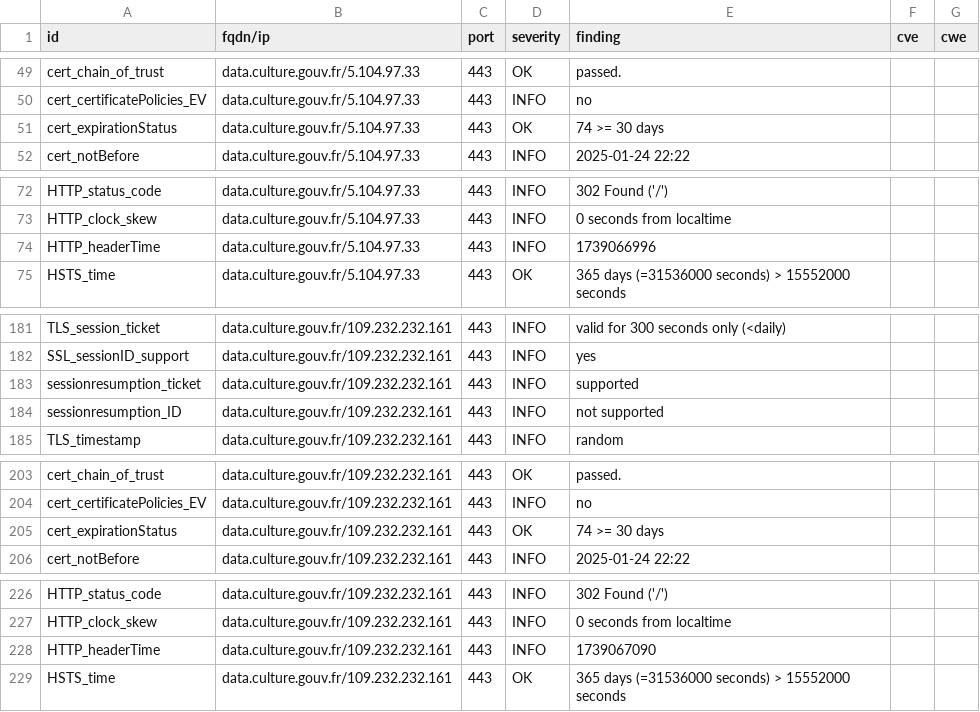
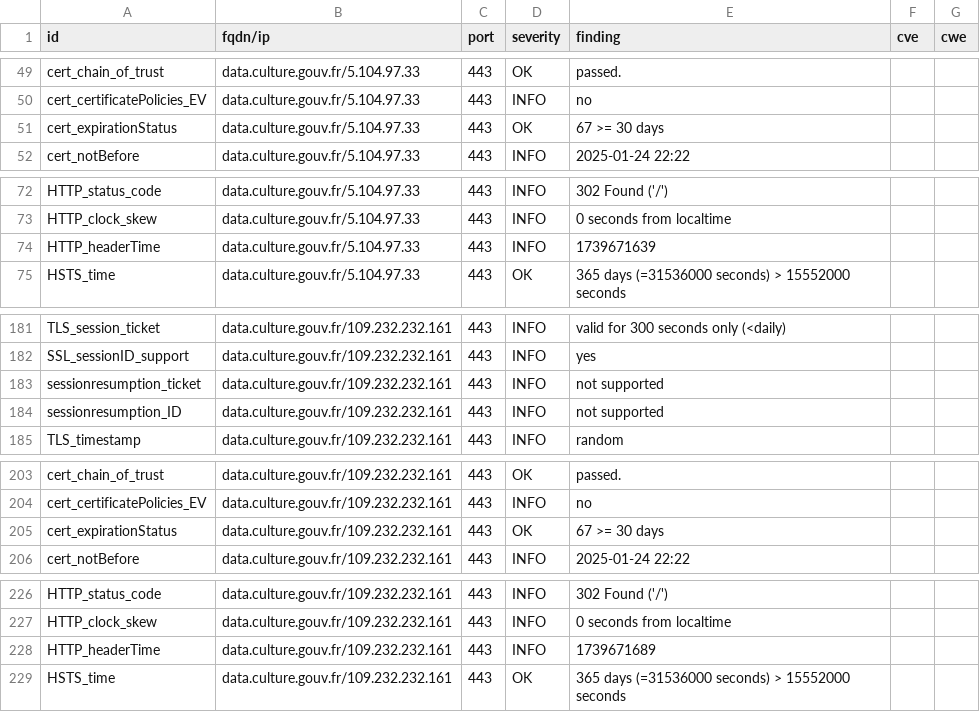
Before and after one commit to culturecommunication/dashlord, a CSV file: results/aHR0cHM6Ly9kYXRhLmN1bHR1cmUuZ291di5mcg==/testssl.csv, drawn as a sheet; only a part is shown, gaps mark what is left out.

```diff
--- a/results/aHR0cHM6Ly9kYXRhLmN1bHR1cmUuZ291di5mcg==/testssl.csv
+++ b/results/aHR0cHM6Ly9kYXRhLmN1bHR1cmUuZ291di5mcg==/testssl.csv
@@ -50,3 +50,3 @@
 "cert_certificatePolicies_EV","data.culture.gouv.fr/5.104.97.33","443","INFO","no","",""
-"cert_expirationStatus","data.culture.gouv.fr/5.104.97.33","443","OK","74 >= 30 days","",""
+"cert_expirationStatus","data.culture.gouv.fr/5.104.97.33","443","OK","67 >= 30 days","",""
 "cert_notBefore","data.culture.gouv.fr/5.104.97.33","443","INFO","2025-01-24 22:22","",""
@@ -73,3 +73,3 @@
 "HTTP_clock_skew","data.culture.gouv.fr/5.104.97.33","443","INFO","0 seconds from localtime","",""
-"HTTP_headerTime","data.culture.gouv.fr/5.104.97.33","443","INFO","1739066996","",""
+"HTTP_headerTime","data.culture.gouv.fr/5.104.97.33","443","INFO","1739671639","",""
 "HSTS_time","data.culture.gouv.fr/5.104.97.33","443","OK","365 days (=31536000 seconds) > 15552000 seconds","",""
@@ -182,3 +182,3 @@
 "SSL_sessionID_support","data.culture.gouv.fr/109.232.232.161","443","INFO","yes","",""
-"sessionresumption_ticket","data.culture.gouv.fr/109.232.232.161","443","INFO","supported","",""
+"sessionresumption_ticket","data.culture.gouv.fr/109.232.232.161","443","INFO","not supported","",""
 "sessionresumption_ID","data.culture.gouv.fr/109.232.232.161","443","INFO","not supported","",""
@@ -204,3 +204,3 @@
 "cert_certificatePolicies_EV","data.culture.gouv.fr/109.232.232.161","443","INFO","no","",""
-"cert_expirationStatus","data.culture.gouv.fr/109.232.232.161","443","OK","74 >= 30 days","",""
+"cert_expirationStatus","data.culture.gouv.fr/109.232.232.161","443","OK","67 >= 30 days","",""
 "cert_notBefore","data.culture.gouv.fr/109.232.232.161","443","INFO","2025-01-24 22:22","",""
@@ -227,3 +227,3 @@
 "HTTP_clock_skew","data.culture.gouv.fr/109.232.232.161","443","INFO","0 seconds from localtime","",""
-"HTTP_headerTime","data.culture.gouv.fr/109.232.232.161","443","INFO","1739067090","",""
+"HTTP_headerTime","data.culture.gouv.fr/109.232.232.161","443","INFO","1739671689","",""
 "HSTS_time","data.culture.gouv.fr/109.232.232.161","443","OK","365 days (=31536000 seconds) > 15552000 seconds","",""
```
Also changed, not shown: 7 other files.
